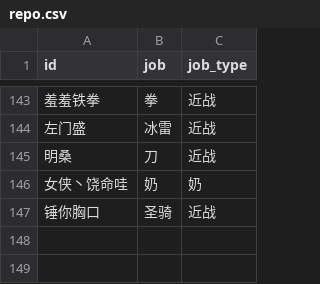
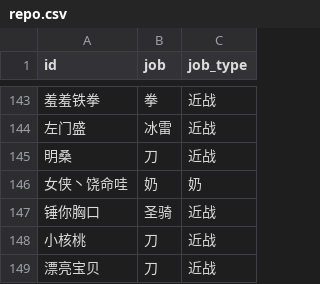
Before and after one commit to Jianshu-L/MapleStory, a CSV file: party/repo.csv, drawn as a sheet; only a part is shown, gaps mark what is left out; the diff names each change by its address in the sheet, - before the commit and + after, or states it on an @@ line.

```diff
--- a/party/repo.csv
+++ b/party/repo.csv
+row 148: 小核桃 | 刀 | 近战
+row 149: 漂亮宝贝 | 刀 | 近战
```
Also changed, not shown: party/temp.csv, 2 other files.
